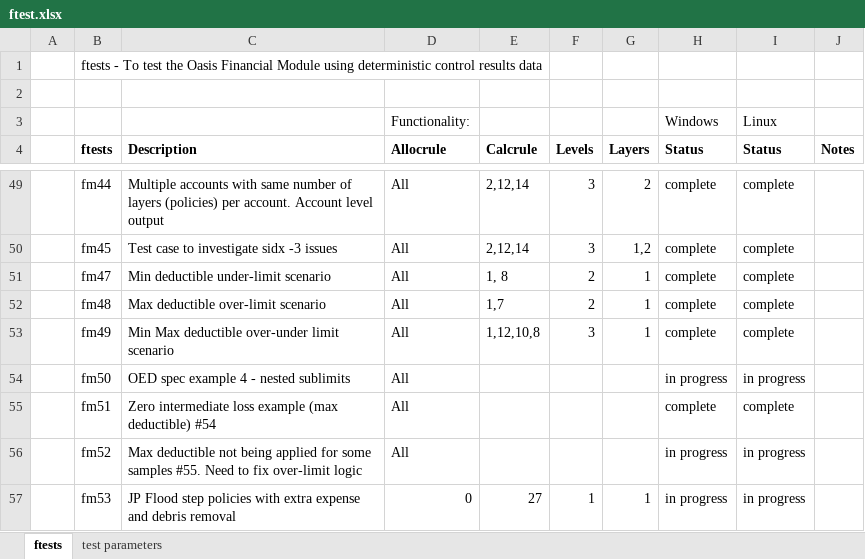
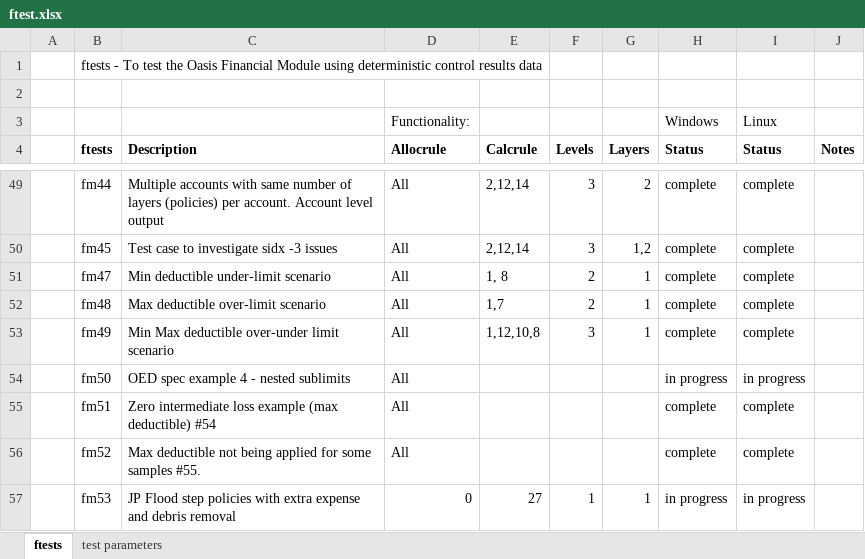
Before and after one commit to OasisLMF/ktest, an Excel workbook: ftest/ftest.xlsx, sheet ftests, drawn as a sheet; only a part is shown, gaps mark what is left out; values as stored, in another font and other column widths than the file's, no borders; the diff names each change by its address in the sheet, - before the commit and + after, or states it on an @@ line.

```diff
--- a/ftest/ftest.xlsx (sheet ftests)
+++ b/ftest/ftest.xlsx (sheet ftests)
-C56 (Description): …samples #55. Need to fix over-limit logic
+C56 (Description): …samples #55.
-H56 (Status): in progress
+H56 (Status): complete
-I56 (Status): in progress
+I56 (Status): complete
```
Also changed, not shown: 18 other files.
